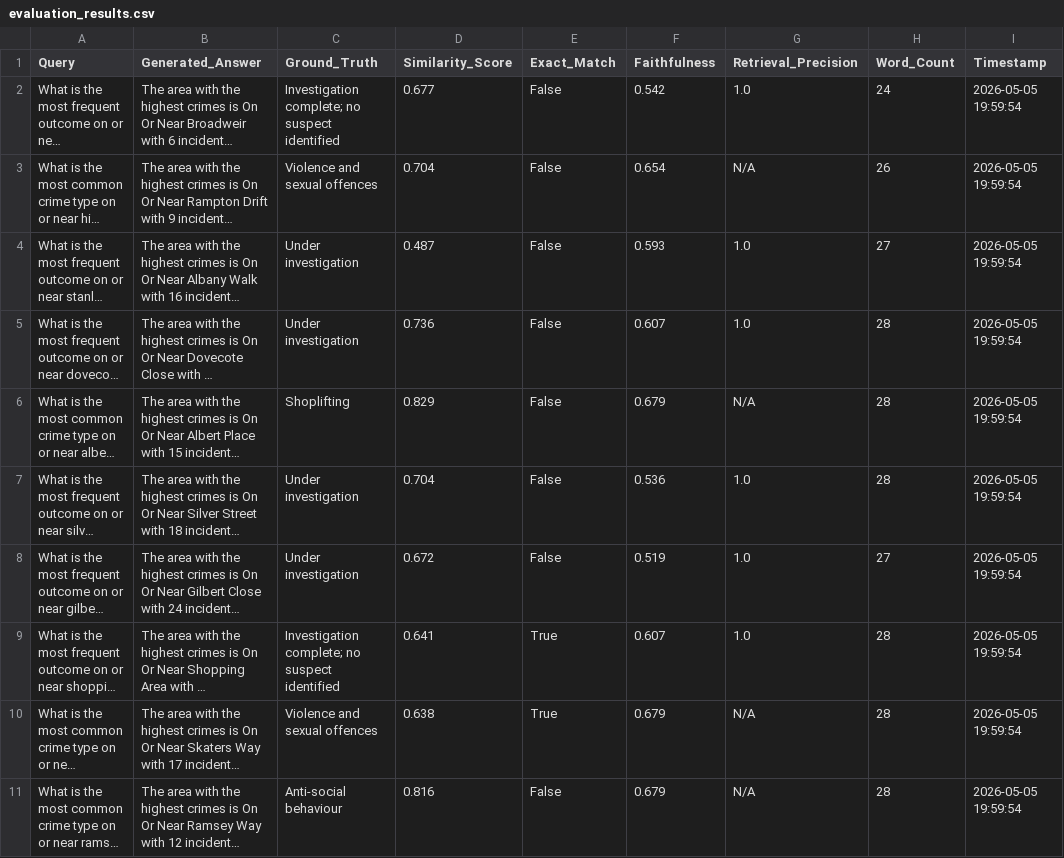
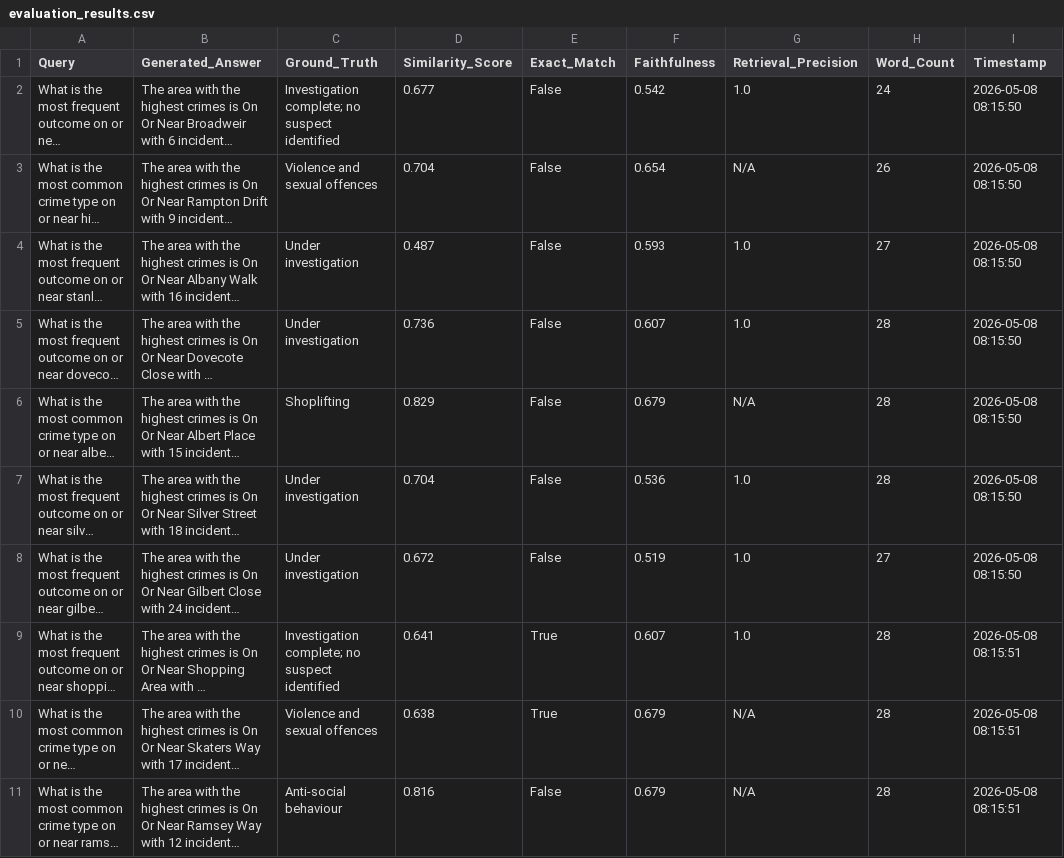
Before and after one commit to Devireddyvasu/CRIME_LLM, a CSV file: src/evaluation/evaluation_results.csv, drawn as a sheet; long unchanged cells end in …; the diff names each change by its address in the sheet, - before the commit and + after, or states it on an @@ line.

```diff
--- a/src/evaluation/evaluation_results.csv
+++ b/src/evaluation/evaluation_results.csv
-I2:I8 (Timestamp): 2026-05-05 19:59:54
+I2:I8 (Timestamp): 2026-05-08 08:15:50
-I9:I11 (Timestamp): 2026-05-05 19:59:54
+I9:I11 (Timestamp): 2026-05-08 08:15:51
```
Also changed, not shown: src/evaluation/custom_evaluation_results.csv, 12 other files.
